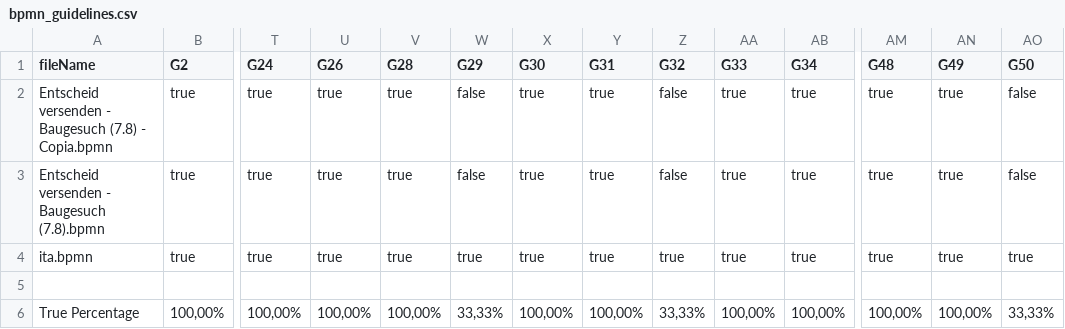
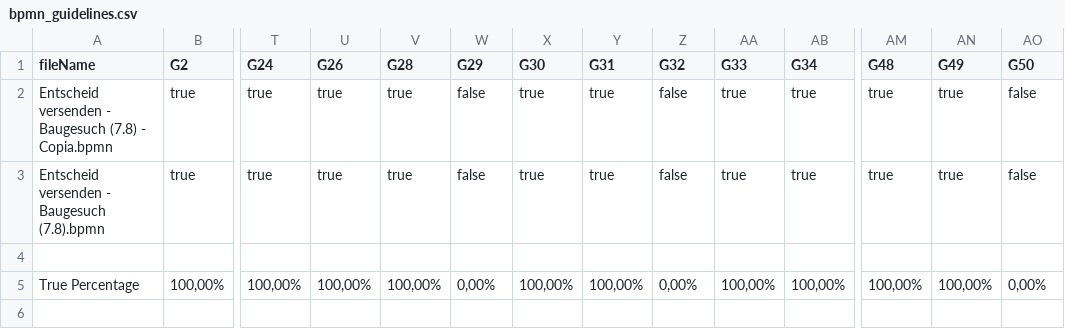
Before and after one commit to PROSLab/BPMN-Inspector, a CSV file: src/main/resources/bpmnGuidelinesOutput/bpmn_guidelines.csv, drawn as a sheet; only a part is shown, gaps mark what is left out; removed rows and columns are numbered as before the commit, all else as after; rows hold the shown columns only; the diff names each change by its address in the sheet, - before the commit and + after, or states it on an @@ line.

```diff
--- a/src/main/resources/bpmnGuidelinesOutput/bpmn_guidelines.csv
+++ b/src/main/resources/bpmnGuidelinesOutput/bpmn_guidelines.csv
-row 4: ita.bpmn | true | true | true | true | true | true | true | true | true | true | true | true | true
-W5 (G29): 33,33%
+W5 (G29): 0,00%
-Z5 (G32): 33,33%
+Z5 (G32): 0,00%
-AO5 (G50): 33,33%
+AO5 (G50): 0,00%
```
Also changed, not shown: src/main/resources/bpmnCounterOutput/bpmn_combined.csv, src/main/resources/bpmnCounterOutput/bpmn_combinedSets.csv, 5 other files.
